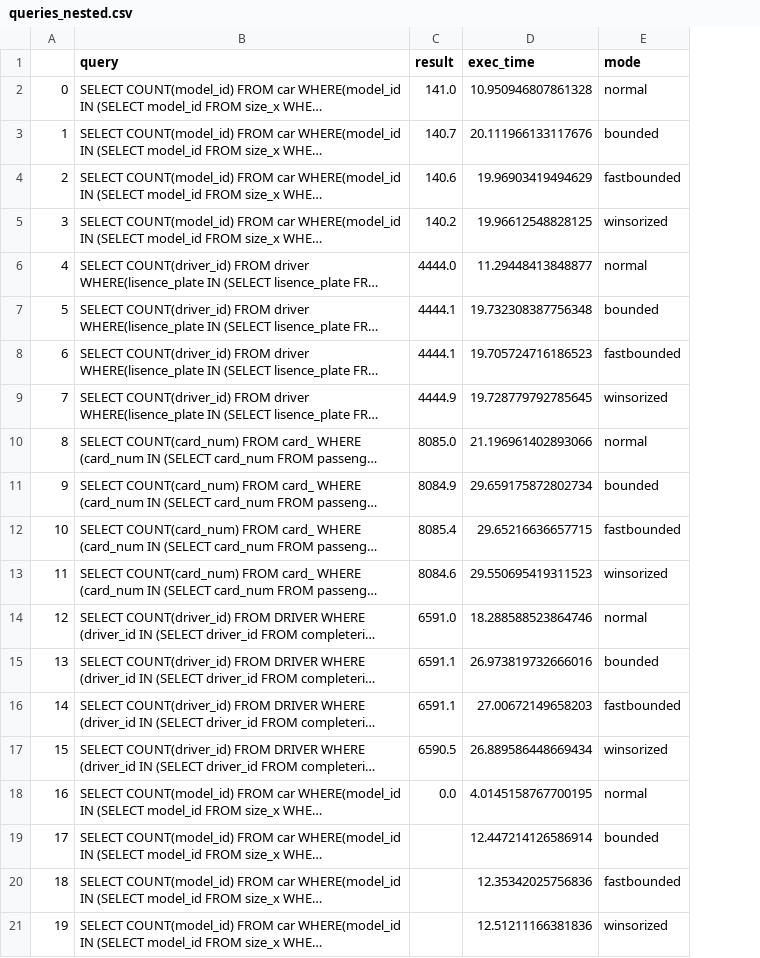
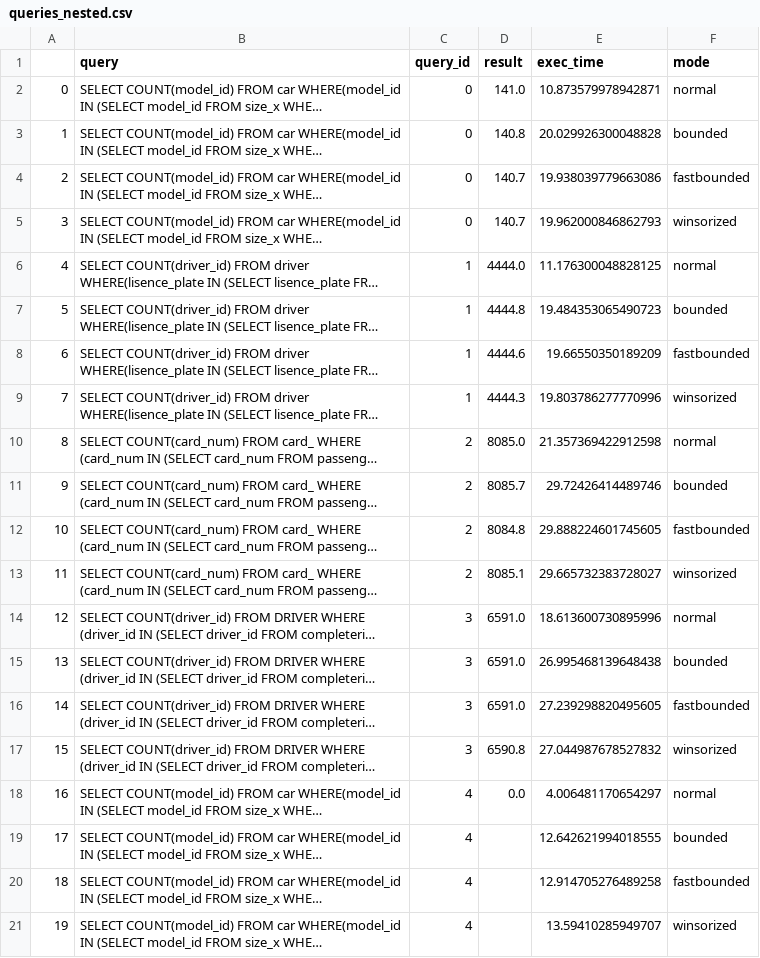
Before and after one commit to adithisatish/ppa, a CSV file: Wrapper/queries_nested.csv, drawn as a sheet; only a part is shown; long unchanged cells end in …; addresses are those after the commit; the diff covers the shown part only; the diff names each change by its address in the sheet, - before the commit and + after, or states it on an @@ line.

Commit message:
added csv for nested queries

```diff
--- a/Wrapper/queries_nested.csv
+++ b/Wrapper/queries_nested.csv
+column C (query_id), rows 2-21: 0 | 0 | 0 | 0 | 1 | 1 | 1 | 1 | 2 | 2 | 2 | 2 | 3 | 3 | 3 | 3 | 4 | 4 | 4 | 4
-E2 (exec_time): 10.950946807861328
+E2 (exec_time): 10.873579978942871
-D3 (result): 140.7
+D3 (result): 140.8
-E3 (exec_time): 20.111966133117676
+E3 (exec_time): 20.029926300048828
-D4 (result): 140.6
+D4 (result): 140.7
-E4 (exec_time): 19.96903419494629
+E4 (exec_time): 19.938039779663086
-D5 (result): 140.2
+D5 (result): 140.7
-E5 (exec_time): 19.96612548828125
+E5 (exec_time): 19.962000846862793
-E6 (exec_time): 11.29448413848877
+E6 (exec_time): 11.176300048828125
-D7 (result): 4444.1
+D7 (result): 4444.8
-E7 (exec_time): 19.732308387756348
+E7 (exec_time): 19.484353065490723
-D8 (result): 4444.1
+D8 (result): 4444.6
-E8 (exec_time): 19.705724716186523
+E8 (exec_time): 19.66550350189209
-D9 (result): 4444.9
+D9 (result): 4444.3
-E9 (exec_time): 19.728779792785645
+E9 (exec_time): 19.803786277770996
-E10 (exec_time): 21.196961402893066
+E10 (exec_time): 21.357369422912598
-D11 (result): 8084.9
+D11 (result): 8085.7
-E11 (exec_time): 29.659175872802734
+E11 (exec_time): 29.72426414489746
-D12 (result): 8085.4
+D12 (result): 8084.8
-E12 (exec_time): 29.65216636657715
+E12 (exec_time): 29.888224601745605
-D13 (result): 8084.6
+D13 (result): 8085.1
-E13 (exec_time): 29.550695419311523
+E13 (exec_time): 29.665732383728027
-E14 (exec_time): 18.288588523864746
+E14 (exec_time): 18.613600730895996
-D15:D16 (result): 6591.1
+D15:D16 (result): 6591.0
-E15 (exec_time): 26.973819732666016
+E15 (exec_time): 26.995468139648438
-E16 (exec_time): 27.00672149658203
+E16 (exec_time): 27.239298820495605
-D17 (result): 6590.5
+D17 (result): 6590.8
-E17 (exec_time): 26.889586448669434
+E17 (exec_time): 27.044987678527832
-E18 (exec_time): 4.0145158767700195
+E18 (exec_time): 4.006481170654297
-E19 (exec_time): 12.447214126586914
+E19 (exec_time): 12.642621994018555
-E20 (exec_time): 12.35342025756836
+E20 (exec_time): 12.914705276489258
-E21 (exec_time): 12.51211166381836
+E21 (exec_time): 13.59410285949707
```
Also changed, not shown: 67 edited cells elsewhere in this file.
